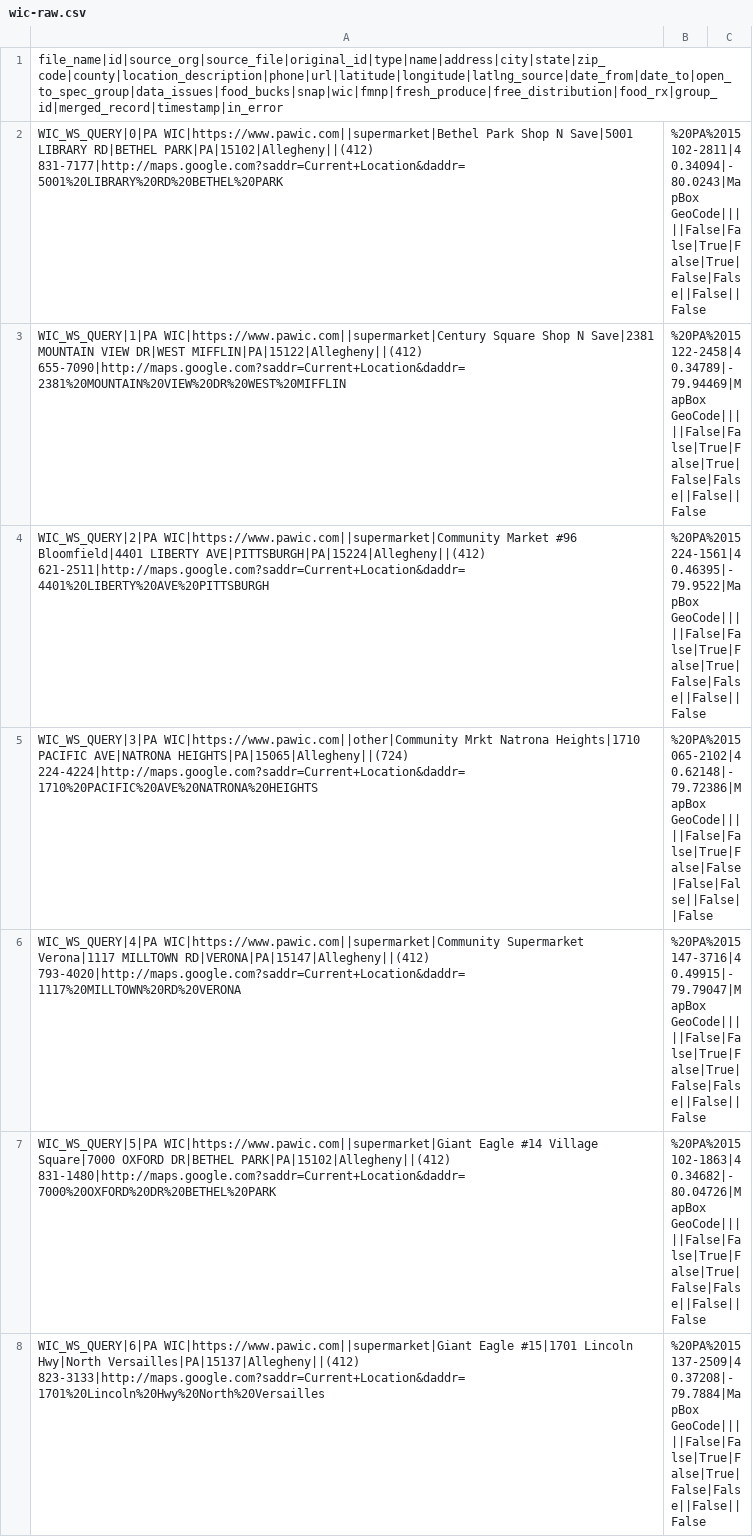
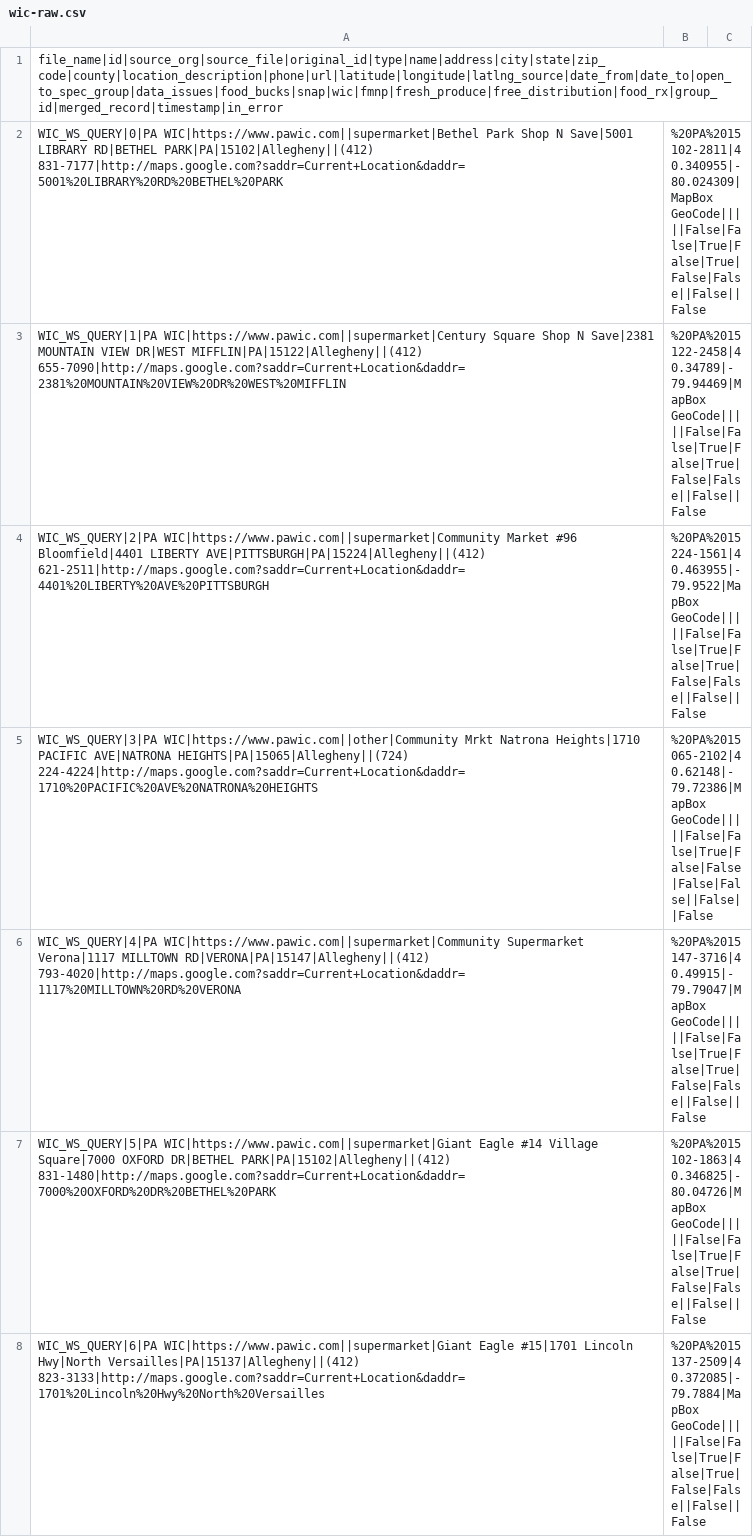
Before and after one commit to CodeForPittsburgh/food-access-data-transformation, a CSV file: food-data/raw-sources/wic-raw.csv, drawn as a sheet; only a part is shown; the diff covers the shown part only.

```diff
--- a/food-data/raw-sources/wic-raw.csv
+++ b/food-data/raw-sources/wic-raw.csv
@@ -1,8 +1,8 @@
 file_name|id|source_org|source_file|original_id|type|name|address|city|state|zip_code|county|location_description|phone|url|latitude|longitude|latlng_source|date_from|date_to|open_to_spec_group|data_issues|food_bucks|snap|wic|fmnp|fresh_produce|free_distribution|food_rx|group_id|merged_record|timestamp|in_error
-WIC_WS_QUERY|0|PA WIC|https://www.pawic.com||supermarket|Bethel Park Shop N Save|5001 LIBRARY RD|BETHEL PARK|PA|15102|Allegheny||(412) 831-7177|http://maps.google.com?saddr=Current+Location&daddr=5001%20LIBRARY%20RD%20BETHEL%20PARK,%20PA%2015102-2811|40.34094|-80.0243|MapBox GeoCode|||||False|False|True|False|True|False|False||False||False
+WIC_WS_QUERY|0|PA WIC|https://www.pawic.com||supermarket|Bethel Park Shop N Save|5001 LIBRARY RD|BETHEL PARK|PA|15102|Allegheny||(412) 831-7177|http://maps.google.com?saddr=Current+Location&daddr=5001%20LIBRARY%20RD%20BETHEL%20PARK,%20PA%2015102-2811|40.340955|-80.024309|MapBox GeoCode|||||False|False|True|False|True|False|False||False||False
 WIC_WS_QUERY|1|PA WIC|https://www.pawic.com||supermarket|Century Square Shop N Save|2381 MOUNTAIN VIEW DR|WEST MIFFLIN|PA|15122|Allegheny||(412) 655-7090|http://maps.google.com?saddr=Current+Location&daddr=2381%20MOUNTAIN%20VIEW%20DR%20WEST%20MIFFLIN,%20PA%2015122-2458|40.34789|-79.94469|MapBox GeoCode|||||False|False|True|False|True|False|False||False||False
-WIC_WS_QUERY|2|PA WIC|https://www.pawic.com||supermarket|Community Market #96 Bloomfield|4401 LIBERTY AVE|PITTSBURGH|PA|15224|Allegheny||(412) 621-2511|http://maps.google.com?saddr=Current+Location&daddr=4401%20LIBERTY%20AVE%20PITTSBURGH,%20PA%2015224-1561|40.46395|-79.9522|MapBox GeoCode|||||False|False|True|False|True|False|False||False||False
+WIC_WS_QUERY|2|PA WIC|https://www.pawic.com||supermarket|Community Market #96 Bloomfield|4401 LIBERTY AVE|PITTSBURGH|PA|15224|Allegheny||(412) 621-2511|http://maps.google.com?saddr=Current+Location&daddr=4401%20LIBERTY%20AVE%20PITTSBURGH,%20PA%2015224-1561|40.463955|-79.9522|MapBox GeoCode|||||False|False|True|False|True|False|False||False||False
 WIC_WS_QUERY|3|PA WIC|https://www.pawic.com||other|Community Mrkt Natrona Heights|1710 PACIFIC AVE|NATRONA HEIGHTS|PA|15065|Allegheny||(724) 224-4224|http://maps.google.com?saddr=Current+Location&daddr=1710%20PACIFIC%20AVE%20NATRONA%20HEIGHTS,%20PA%2015065-2102|40.62148|-79.72386|MapBox GeoCode|||||False|False|True|False|False|False|False||False||False
 WIC_WS_QUERY|4|PA WIC|https://www.pawic.com||supermarket|Community Supermarket Verona|1117 MILLTOWN RD|VERONA|PA|15147|Allegheny||(412) 793-4020|http://maps.google.com?saddr=Current+Location&daddr=1117%20MILLTOWN%20RD%20VERONA,%20PA%2015147-3716|40.49915|-79.79047|MapBox GeoCode|||||False|False|True|False|True|False|False||False||False
-WIC_WS_QUERY|5|PA WIC|https://www.pawic.com||supermarket|Giant Eagle #14 Village Square|7000 OXFORD DR|BETHEL PARK|PA|15102|Allegheny||(412) 831-1480|http://maps.google.com?saddr=Current+Location&daddr=7000%20OXFORD%20DR%20BETHEL%20PARK,%20PA%2015102-1863|40.34682|-80.04726|MapBox GeoCode|||||False|False|True|False|True|False|False||False||False
-WIC_WS_QUERY|6|PA WIC|https://www.pawic.com||supermarket|Giant Eagle #15|1701 Lincoln Hwy|North Versailles|PA|15137|Allegheny||(412) 823-3133|http://maps.google.com?saddr=Current+Location&daddr=1701%20Lincoln%20Hwy%20North%20Versailles,%20PA%2015137-2509|40.37208|-79.7884|MapBox GeoCode|||||False|False|True|False|True|False|False||False||False
+WIC_WS_QUERY|5|PA WIC|https://www.pawic.com||supermarket|Giant Eagle #14 Village Square|7000 OXFORD DR|BETHEL PARK|PA|15102|Allegheny||(412) 831-1480|http://maps.google.com?saddr=Current+Location&daddr=7000%20OXFORD%20DR%20BETHEL%20PARK,%20PA%2015102-1863|40.346825|-80.04726|MapBox GeoCode|||||False|False|True|False|True|False|False||False||False
+WIC_WS_QUERY|6|PA WIC|https://www.pawic.com||supermarket|Giant Eagle #15|1701 Lincoln Hwy|North Versailles|PA|15137|Allegheny||(412) 823-3133|http://maps.google.com?saddr=Current+Location&daddr=1701%20Lincoln%20Hwy%20North%20Versailles,%20PA%2015137-2509|40.372085|-79.7884|MapBox GeoCode|||||False|False|True|False|True|False|False||False||False
```
Also changed, not shown: 49 edited cells elsewhere in this file, food-data/merged-data/duplicate-merged-data.csv, food-data/merged-data/invalid-raw-sources.csv, 10 other files.
